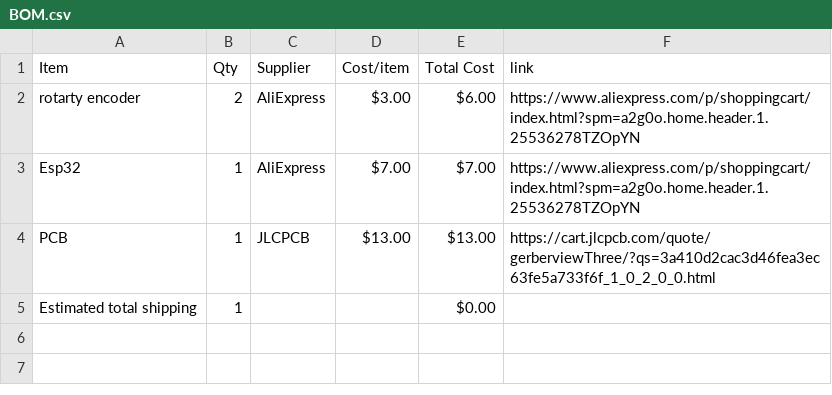
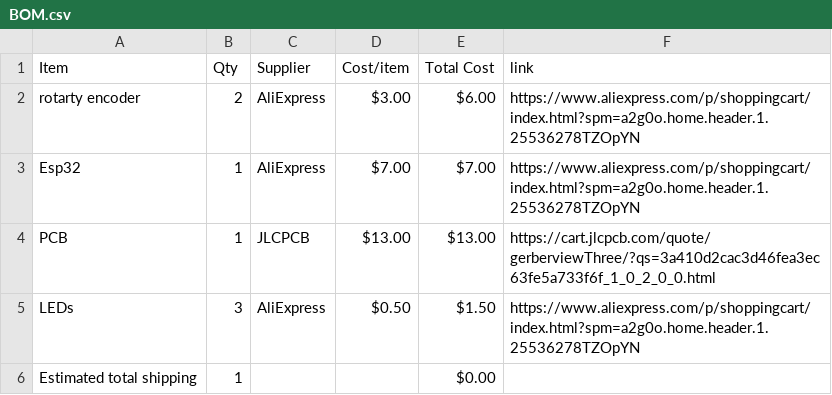
Before and after one commit to aishahisap123-code/midi-keyboard, a CSV file: BOM.csv, drawn as a sheet; the diff names each change by its address in the sheet, - before the commit and + after, or states it on an @@ line.

Commit message:
Sync Midi Keyboard from Half Life

```diff
--- a/BOM.csv
+++ b/BOM.csv
+row 5: LEDs | 3 | AliExpress | $0.50 | $1.50 | https://www.aliexpress.com/p/shoppingcart/index.html?spm=a2g0o.home.header.1.25536278TZOpYN
```
